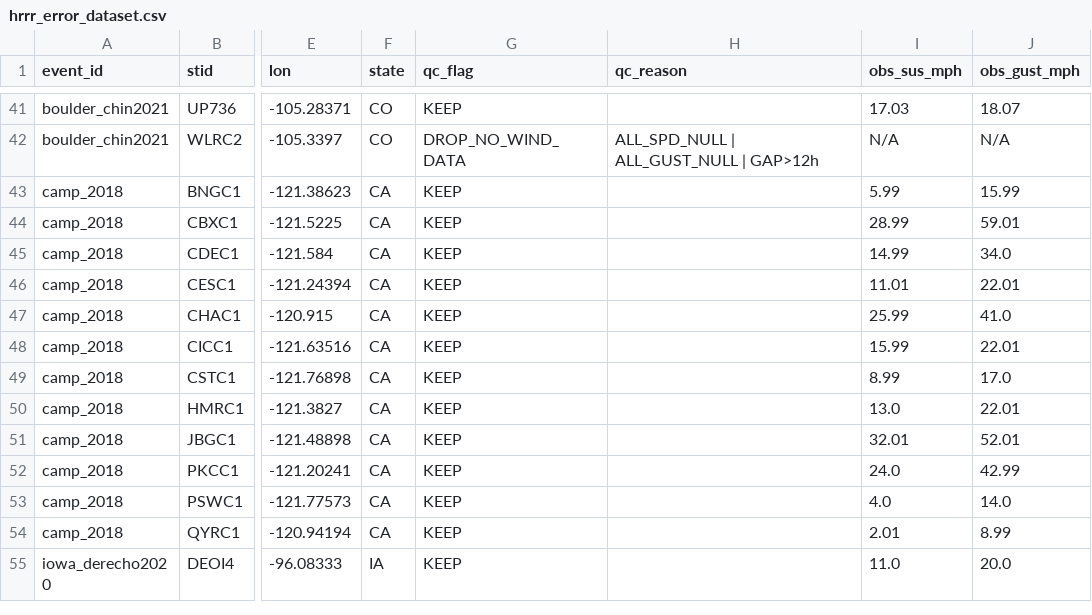
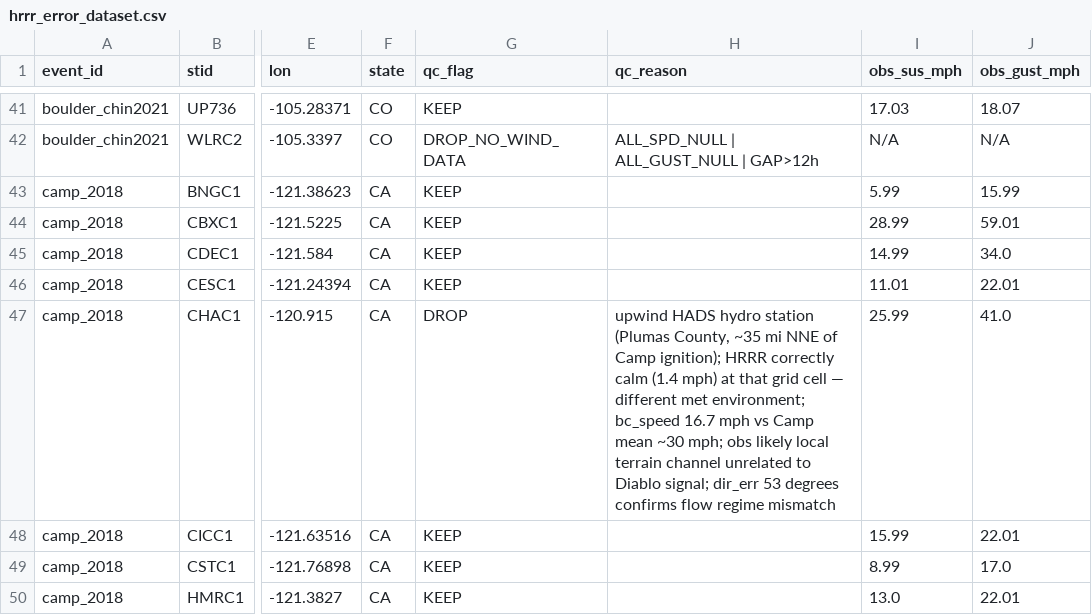
Before and after one commit to aphilp1/stormwatch-live, a CSV file: Storm_info/hrrr_error_dataset.csv, drawn as a sheet; only a part is shown, gaps mark what is left out; the shorter side is filled out with more unchanged rows; the diff names each change by its address in the sheet, - before the commit and + after, or states it on an @@ line.

```diff
--- a/Storm_info/hrrr_error_dataset.csv
+++ b/Storm_info/hrrr_error_dataset.csv
-G47 (qc_flag): KEEP
+G47 (qc_flag): DROP
-H47 (qc_reason): (empty)
+H47 (qc_reason): upwind HADS hydro station (Plumas County, ~35 mi NNE of Camp ignition); HRRR correctly calm (1.4 mph) at that grid cell — different met environment; bc_speed 16.7 mph vs Camp mean ~30 mph; obs likely local terrain channel unrelated to Diablo signal; dir_err 53 degrees confirms flow regime mismatch
```
Also changed, not shown: Storm_info/hrrr_error_dataset_dem.csv, 2 other files.
